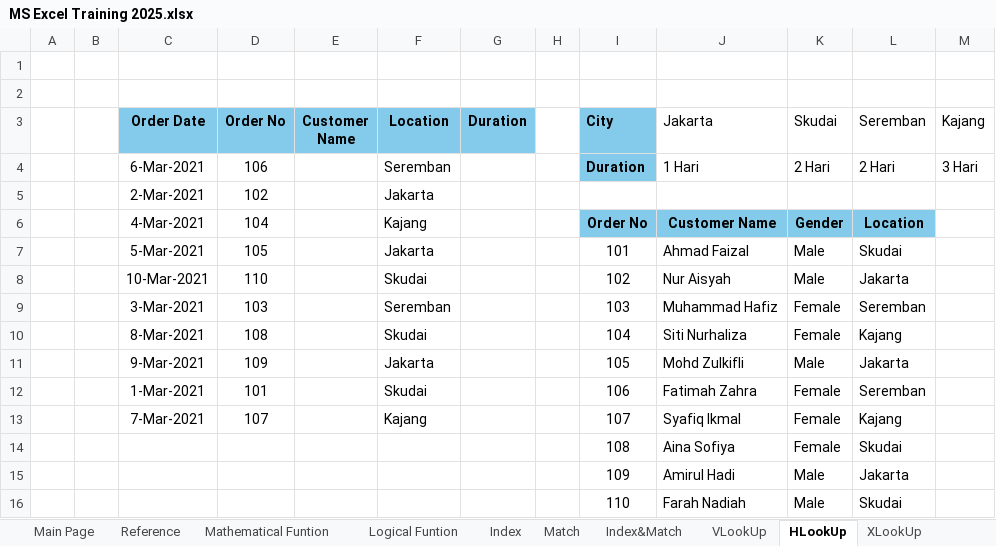
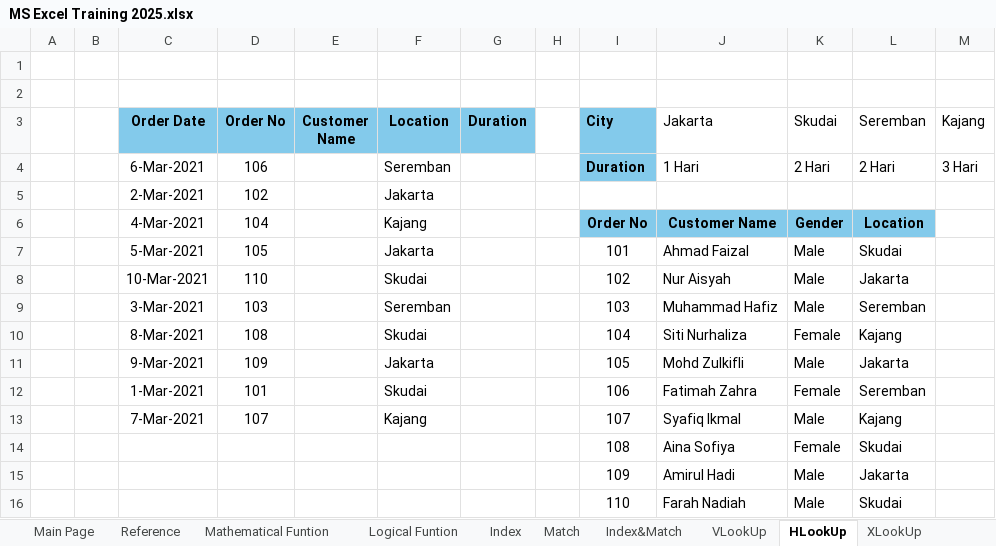
Before and after one commit to Mufasyah98/MS-Excel-Training, an Excel workbook: MS Excel Training 2025.xlsx, sheet HLookUp, drawn as a sheet; values as stored, in another font and other column widths than the file's, no borders; charts and pictures not drawn; the diff names each change by its address in the sheet, - before the commit and + after, or states it on an @@ line.

```diff
--- a/MS Excel Training 2025.xlsx (sheet HLookUp)
+++ b/MS Excel Training 2025.xlsx (sheet HLookUp)
-K9 (Skudai): Female
+K9 (Skudai): Male
-K13 (Skudai): Female
+K13 (Skudai): Male
```
Also changed, not shown: sheet Logical Funtion, sheet Mathematical Funtion, sheet VLookUp, sheet Financial Fx, sheet Progress, sheet Index&Match, 1 more sheet, charts or pictures.
